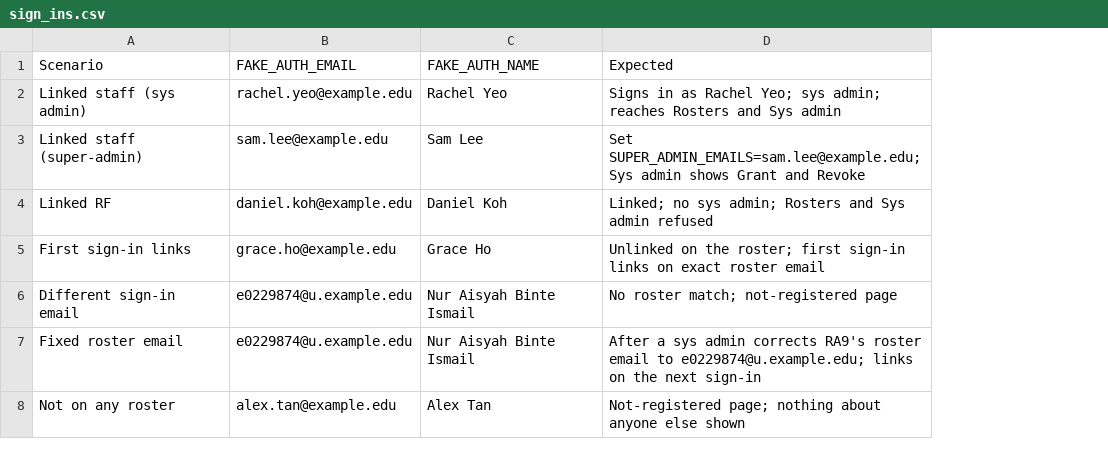
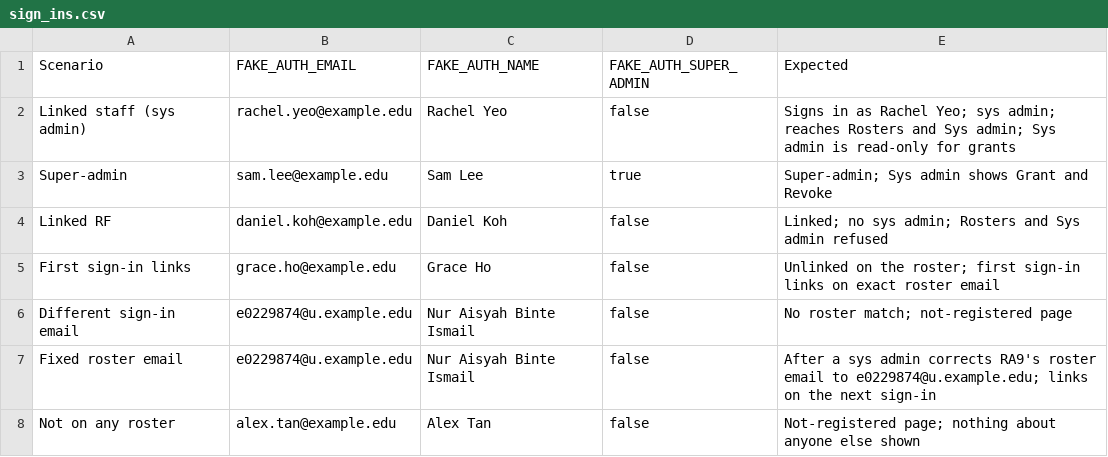
Before and after one commit to philoyhc/review-robin-web, a CSV file: residentialapps/docs/sample_data/sign_ins.csv, drawn as a sheet; addresses are those after the commit; the diff names each change by its address in the sheet, - before the commit and + after, or states it on an @@ line.

```diff
--- a/residentialapps/docs/sample_data/sign_ins.csv
+++ b/residentialapps/docs/sample_data/sign_ins.csv
+column D (FAKE_AUTH_SUPER_ADMIN), rows 2-8: false | true | false | false | false | false | false
-E2 (Expected): …and Sys admin
+E2 (Expected): …and Sys admin; Sys admin is read-only for grants
-A3 (Scenario): Linked staff (super-admin)
+A3 (Scenario): Super-admin
-E3 (Expected): Set SUPER_ADMIN_EMAILS=sam.lee@example.edu; Sys admin…
+E3 (Expected): Super-admin; Sys admin…
```
Also changed, not shown: 1 other file.
